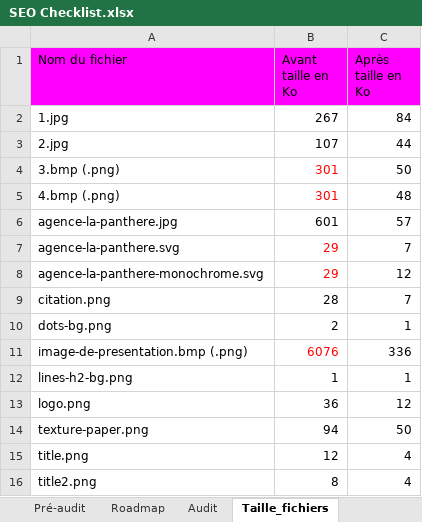
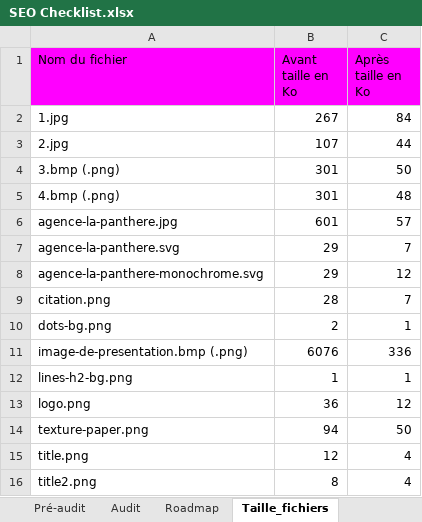
Before and after one commit to mentor-OC-archist/OC___STUDENTS-frontend___Arnault_P4, an Excel workbook: doc/SEO Checklist.xlsx, sheet Taille_fichiers, drawn as a sheet; values as stored, in another font and other column widths than the file's, no borders; the diff names each change by its address in the sheet, - before the commit and + after, or states it on an @@ line.

```diff
--- a/doc/SEO Checklist.xlsx (sheet Taille_fichiers)
+++ b/doc/SEO Checklist.xlsx (sheet Taille_fichiers)
@@ sheet tab order changed: Pré-audit | Audit | Roadmap | Taille_fichiers @@
-B4:B5 text colour: #FF0000
+B4:B5 text colour: black
-B7:B8 text colour: #FF0000
+B7:B8 text colour: black
-B11 text colour: #FF0000
+B11 text colour: black
```
Also changed, not shown: sheet Audit, sheet Pré-audit, other sheet tabs, 6 other files.
